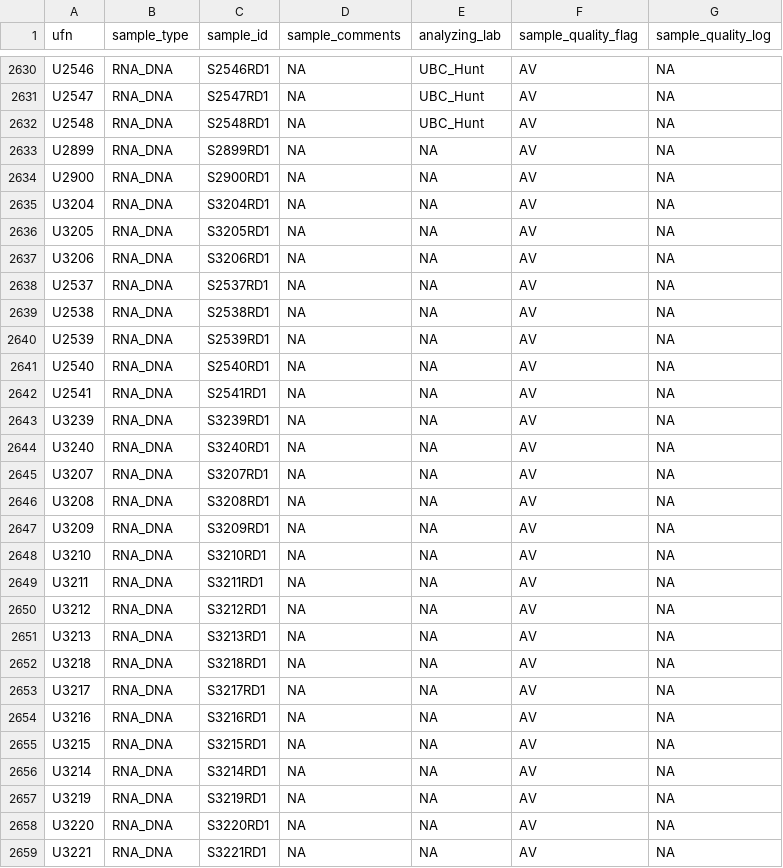
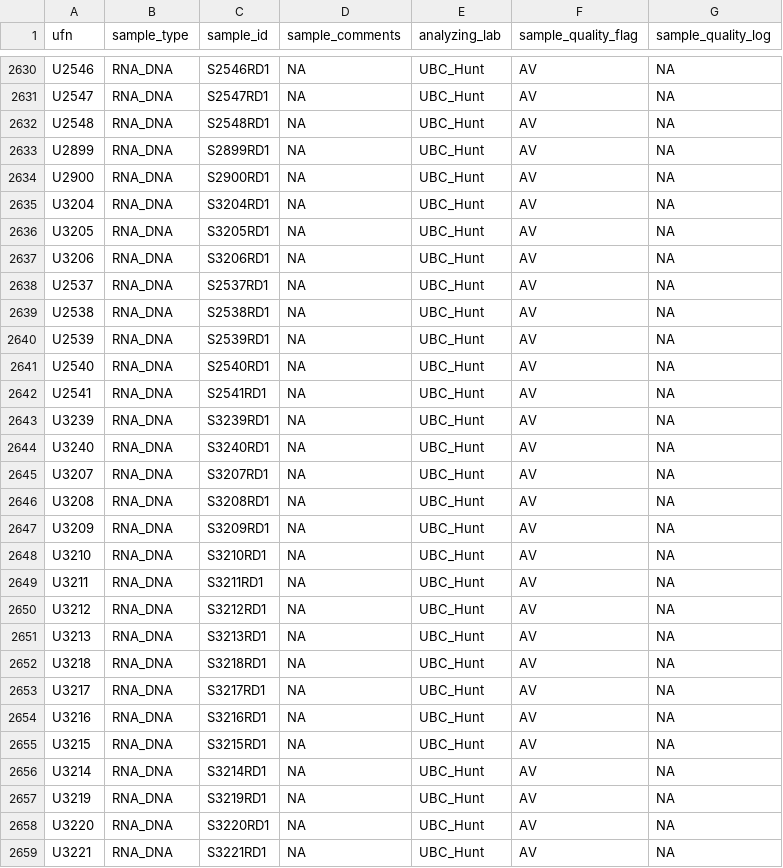
Before and after one commit to HakaiInstitute/jsp-data, a CSV file: data/sample_inventory/rna_dna_samples.csv, drawn as a sheet; only a part is shown, gaps mark what is left out; the diff covers the shown part only.

Commit message:
Updated rna_dna_samples without proper analyzing_lab

```diff
--- a/data/sample_inventory/rna_dna_samples.csv
+++ b/data/sample_inventory/rna_dna_samples.csv
@@ -2632,28 +2632,28 @@ U2547,RNA_DNA,S2547RD1,NA,UBC_Hunt,AV,NA
 U2548,RNA_DNA,S2548RD1,NA,UBC_Hunt,AV,NA
-U2899,RNA_DNA,S2899RD1,NA,NA,AV,NA
-U2900,RNA_DNA,S2900RD1,NA,NA,AV,NA
-U3204,RNA_DNA,S3204RD1,NA,NA,AV,NA
-U3205,RNA_DNA,S3205RD1,NA,NA,AV,NA
-U3206,RNA_DNA,S3206RD1,NA,NA,AV,NA
-U2537,RNA_DNA,S2537RD1,NA,NA,AV,NA
-U2538,RNA_DNA,S2538RD1,NA,NA,AV,NA
-U2539,RNA_DNA,S2539RD1,NA,NA,AV,NA
-U2540,RNA_DNA,S2540RD1,NA,NA,AV,NA
-U2541,RNA_DNA,S2541RD1,NA,NA,AV,NA
-U3239,RNA_DNA,S3239RD1,NA,NA,AV,NA
-U3240,RNA_DNA,S3240RD1,NA,NA,AV,NA
-U3207,RNA_DNA,S3207RD1,NA,NA,AV,NA
-U3208,RNA_DNA,S3208RD1,NA,NA,AV,NA
-U3209,RNA_DNA,S3209RD1,NA,NA,AV,NA
-U3210,RNA_DNA,S3210RD1,NA,NA,AV,NA
-U3211,RNA_DNA,S3211RD1,NA,NA,AV,NA
-U3212,RNA_DNA,S3212RD1,NA,NA,AV,NA
-U3213,RNA_DNA,S3213RD1,NA,NA,AV,NA
-U3218,RNA_DNA,S3218RD1,NA,NA,AV,NA
-U3217,RNA_DNA,S3217RD1,NA,NA,AV,NA
-U3216,RNA_DNA,S3216RD1,NA,NA,AV,NA
-U3215,RNA_DNA,S3215RD1,NA,NA,AV,NA
-U3214,RNA_DNA,S3214RD1,NA,NA,AV,NA
-U3219,RNA_DNA,S3219RD1,NA,NA,AV,NA
-U3220,RNA_DNA,S3220RD1,NA,NA,AV,NA
-U3221,RNA_DNA,S3221RD1,NA,NA,AV,NA
+U2899,RNA_DNA,S2899RD1,NA,UBC_Hunt,AV,NA
+U2900,RNA_DNA,S2900RD1,NA,UBC_Hunt,AV,NA
+U3204,RNA_DNA,S3204RD1,NA,UBC_Hunt,AV,NA
+U3205,RNA_DNA,S3205RD1,NA,UBC_Hunt,AV,NA
+U3206,RNA_DNA,S3206RD1,NA,UBC_Hunt,AV,NA
+U2537,RNA_DNA,S2537RD1,NA,UBC_Hunt,AV,NA
+U2538,RNA_DNA,S2538RD1,NA,UBC_Hunt,AV,NA
+U2539,RNA_DNA,S2539RD1,NA,UBC_Hunt,AV,NA
+U2540,RNA_DNA,S2540RD1,NA,UBC_Hunt,AV,NA
+U2541,RNA_DNA,S2541RD1,NA,UBC_Hunt,AV,NA
+U3239,RNA_DNA,S3239RD1,NA,UBC_Hunt,AV,NA
+U3240,RNA_DNA,S3240RD1,NA,UBC_Hunt,AV,NA
+U3207,RNA_DNA,S3207RD1,NA,UBC_Hunt,AV,NA
+U3208,RNA_DNA,S3208RD1,NA,UBC_Hunt,AV,NA
+U3209,RNA_DNA,S3209RD1,NA,UBC_Hunt,AV,NA
+U3210,RNA_DNA,S3210RD1,NA,UBC_Hunt,AV,NA
+U3211,RNA_DNA,S3211RD1,NA,UBC_Hunt,AV,NA
+U3212,RNA_DNA,S3212RD1,NA,UBC_Hunt,AV,NA
+U3213,RNA_DNA,S3213RD1,NA,UBC_Hunt,AV,NA
+U3218,RNA_DNA,S3218RD1,NA,UBC_Hunt,AV,NA
+U3217,RNA_DNA,S3217RD1,NA,UBC_Hunt,AV,NA
+U3216,RNA_DNA,S3216RD1,NA,UBC_Hunt,AV,NA
+U3215,RNA_DNA,S3215RD1,NA,UBC_Hunt,AV,NA
+U3214,RNA_DNA,S3214RD1,NA,UBC_Hunt,AV,NA
+U3219,RNA_DNA,S3219RD1,NA,UBC_Hunt,AV,NA
+U3220,RNA_DNA,S3220RD1,NA,UBC_Hunt,AV,NA
+U3221,RNA_DNA,S3221RD1,NA,UBC_Hunt,AV,NA
```
Also changed, not shown: 148 edited cells elsewhere in this file.
